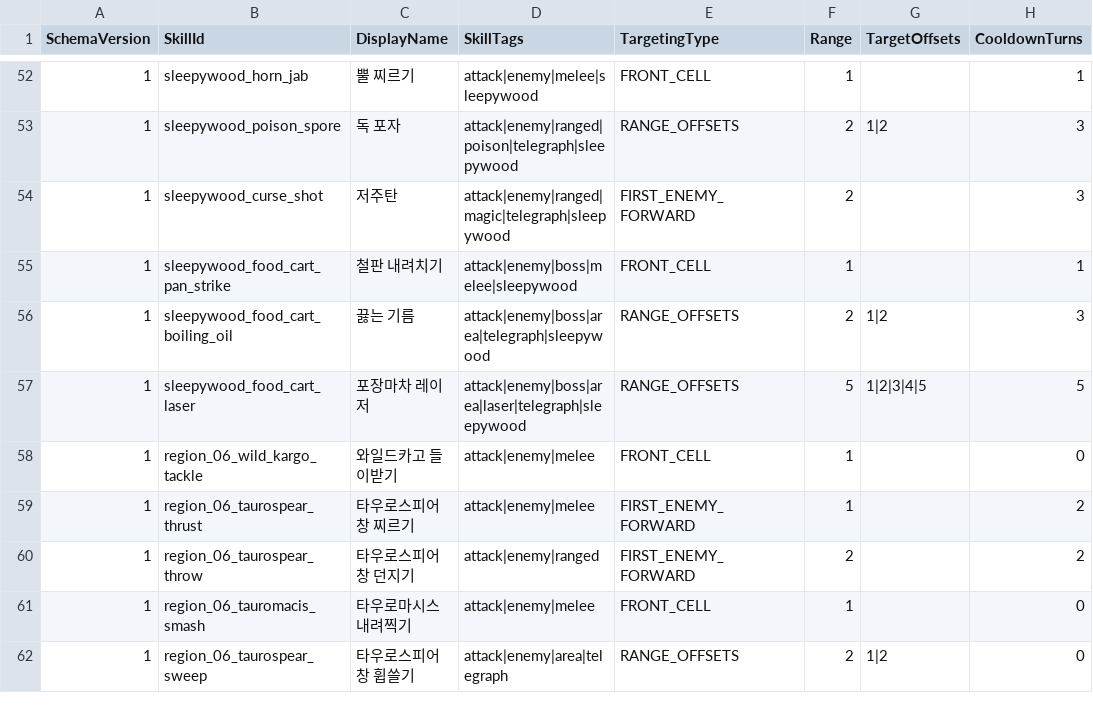
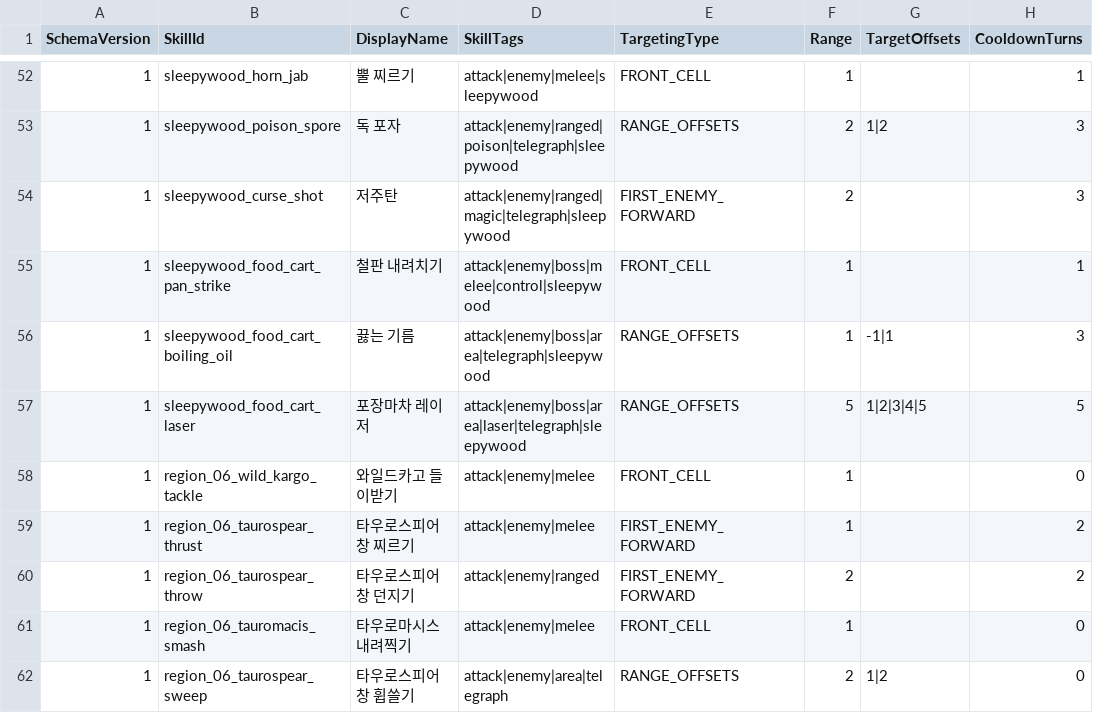
Before and after one commit to MagunMadown/MapleTactics, a CSV file: RootDesk/MyDesk/03_Data/EnemySkillDefinitions.csv, drawn as a sheet; only a part is shown, gaps mark what is left out; the diff names each change by its address in the sheet, - before the commit and + after, or states it on an @@ line.

```diff
--- a/RootDesk/MyDesk/03_Data/EnemySkillDefinitions.csv
+++ b/RootDesk/MyDesk/03_Data/EnemySkillDefinitions.csv
-D55 (SkillTags): attack|enemy|boss|melee|sleepywood
+D55 (SkillTags): attack|enemy|boss|melee|control|sleepywood
-F56 (Range): 2
+F56 (Range): 1
-G56 (TargetOffsets): 1|2
+G56 (TargetOffsets): -1|1
```
Also changed, not shown: RootDesk/MyDesk/03_Data/EnemyPatternSteps.csv, RootDesk/MyDesk/03_Data/SkillEffectSteps.csv, 1 other file.
